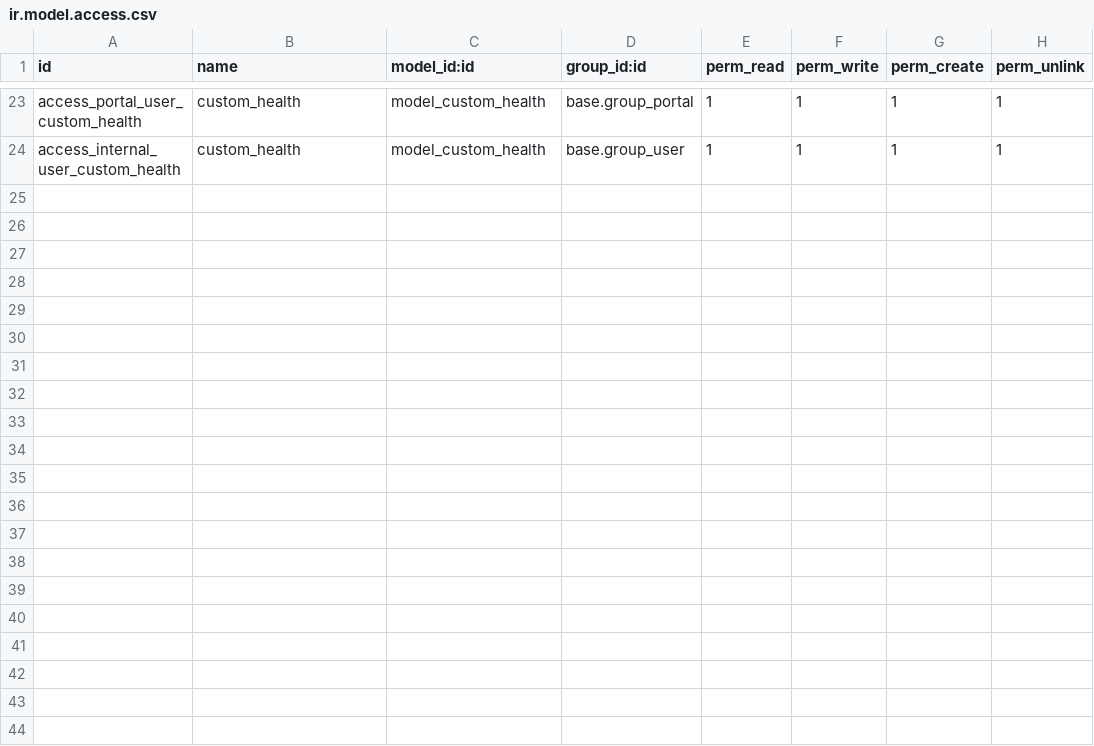
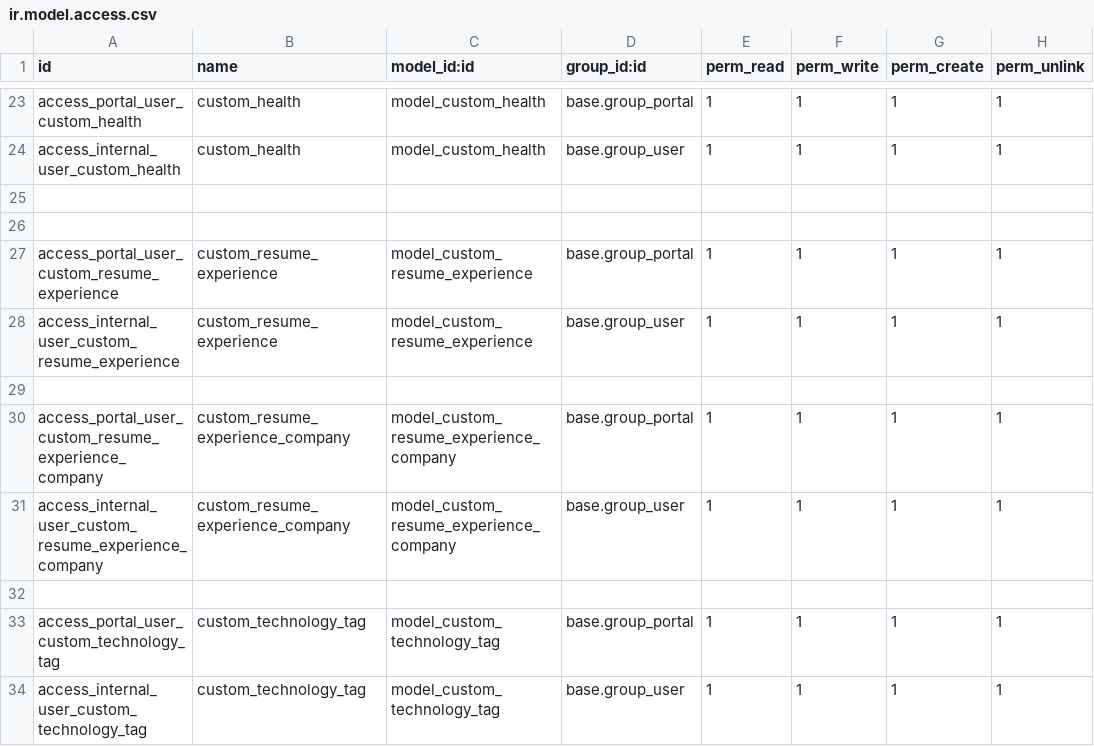
Before and after one commit to Hendra-Ikon/IKON---ODOO, a CSV file: custom_addons/ikon_talent_management/security/ir.model.access.csv, drawn as a sheet; only a part is shown, gaps mark what is left out; the diff names each change by its address in the sheet, - before the commit and + after, or states it on an @@ line.

Commit message:
Success retrieve resume data from backend

```diff
--- a/custom_addons/ikon_talent_management/security/ir.model.access.csv
+++ b/custom_addons/ikon_talent_management/security/ir.model.access.csv
+row 25: (empty)
+row 26: (empty)
+row 27: access_portal_user_custom_resume_experience | custom_resume_experience | model_custom_resume_experience | base.group_portal | 1 | 1 | 1 | 1
+row 28: access_internal_user_custom_resume_experience | custom_resume_experience | model_custom_resume_experience | base.group_user | 1 | 1 | 1 | 1
+row 29: (empty)
+row 30: access_portal_user_custom_resume_experience_company | custom_resume_experience_company | model_custom_resume_experience_company | base.group_portal | 1 | 1 | 1 | 1
+row 31: access_internal_user_custom_resume_experience_company | custom_resume_experience_company | model_custom_resume_experience_company | base.group_user | 1 | 1 | 1 | 1
+row 32: (empty)
+row 33: access_portal_user_custom_technology_tag | custom_technology_tag | model_custom_technology_tag | base.group_portal | 1 | 1 | 1 | 1
+row 34: access_internal_user_custom_technology_tag | custom_technology_tag | model_custom_technology_tag | base.group_user | 1 | 1 | 1 | 1
```
Also changed, not shown: 6 other files.
